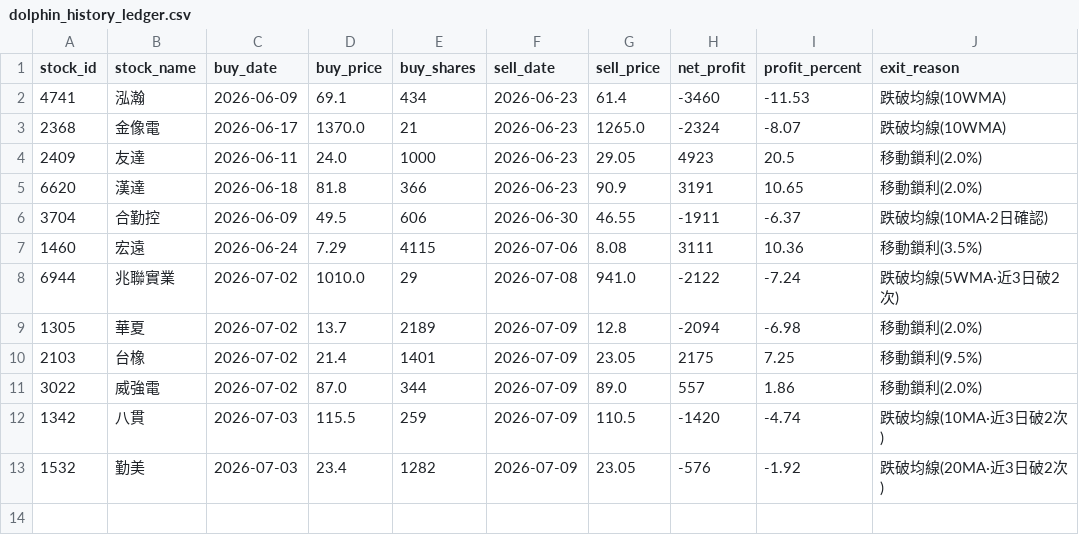
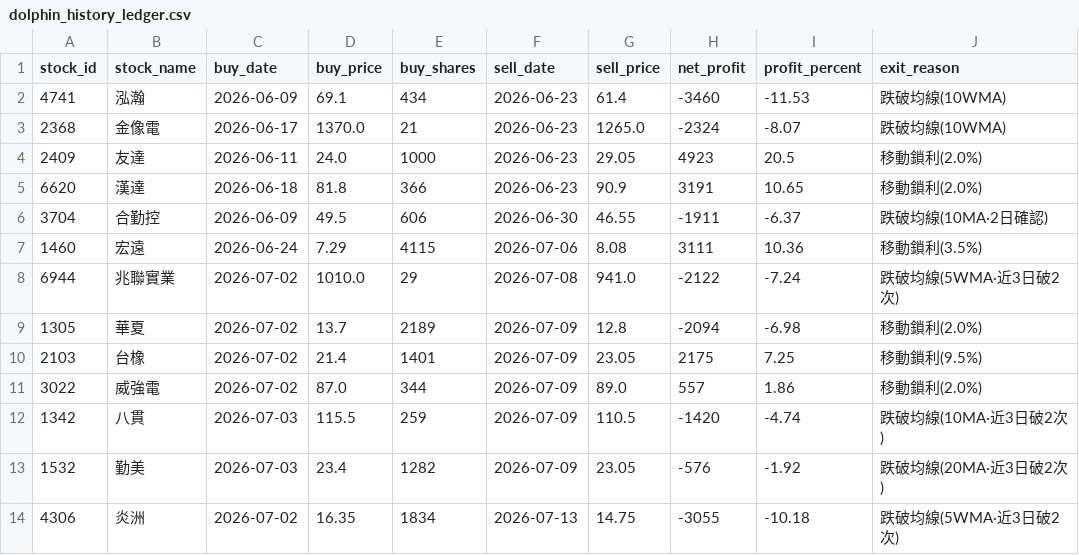
Before and after one commit to chunyulaie/my-dolphin-radar, a CSV file: dolphin_history_ledger.csv, drawn as a sheet.

```diff
--- a/dolphin_history_ledger.csv
+++ b/dolphin_history_ledger.csv
@@ -13 +13,2 @@
 1532,勤美,2026-07-03,23.4,1282,2026-07-09,23.05,-576,-1.92,跌破均線(20MA·近3日破2次)
+4306,炎洲,2026-07-02,16.35,1834,2026-07-13,14.75,-3055,-10.18,跌破均線(5WMA·近3日破2次)
```
Also changed, not shown: dolphin_optimizer_details.csv, dolphin_portfolio.csv, 1 other file.
